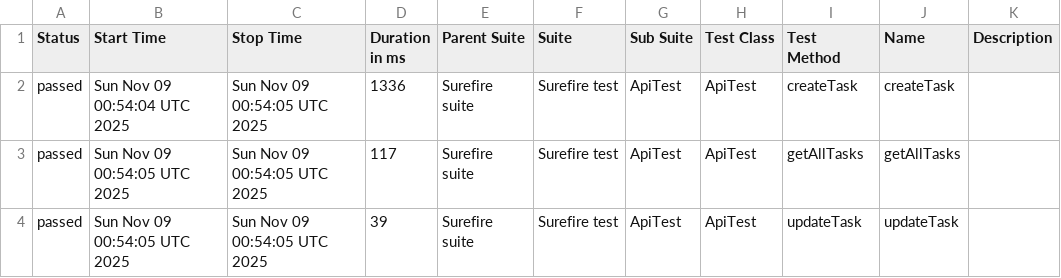
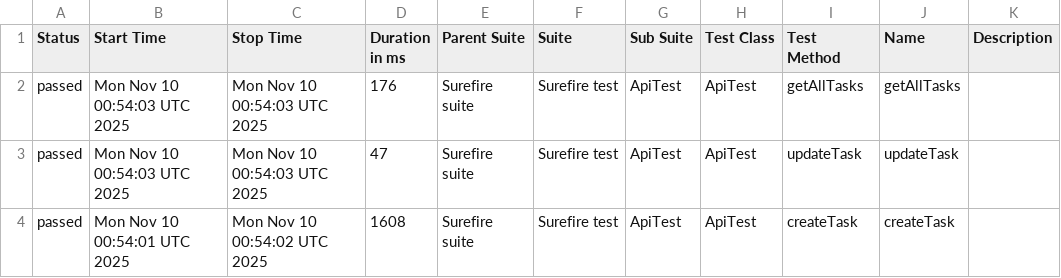
Before and after one commit to MarinaKrasiuk/spf, a CSV file: allure/data/suites.csv, drawn as a sheet.

```diff
--- a/allure/data/suites.csv
+++ b/allure/data/suites.csv
@@ -1,4 +1,4 @@
 "Status","Start Time","Stop Time","Duration in ms","Parent Suite","Suite","Sub Suite","Test Class","Test Method","Name","Description"
-"passed","Sun Nov 09 00:54:04 UTC 2025","Sun Nov 09 00:54:05 UTC 2025","1336","Surefire suite","Surefire test","ApiTest","ApiTest","createTask","createTask",""
-"passed","Sun Nov 09 00:54:05 UTC 2025","Sun Nov 09 00:54:05 UTC 2025","117","Surefire suite","Surefire test","ApiTest","ApiTest","getAllTasks","getAllTasks",""
-"passed","Sun Nov 09 00:54:05 UTC 2025","Sun Nov 09 00:54:05 UTC 2025","39","Surefire suite","Surefire test","ApiTest","ApiTest","updateTask","updateTask",""
+"passed","Mon Nov 10 00:54:03 UTC 2025","Mon Nov 10 00:54:03 UTC 2025","176","Surefire suite","Surefire test","ApiTest","ApiTest","getAllTasks","getAllTasks",""
+"passed","Mon Nov 10 00:54:03 UTC 2025","Mon Nov 10 00:54:03 UTC 2025","47","Surefire suite","Surefire test","ApiTest","ApiTest","updateTask","updateTask",""
+"passed","Mon Nov 10 00:54:01 UTC 2025","Mon Nov 10 00:54:02 UTC 2025","1608","Surefire suite","Surefire test","ApiTest","ApiTest","createTask","createTask",""
```
Also changed, not shown: 20 other files.
